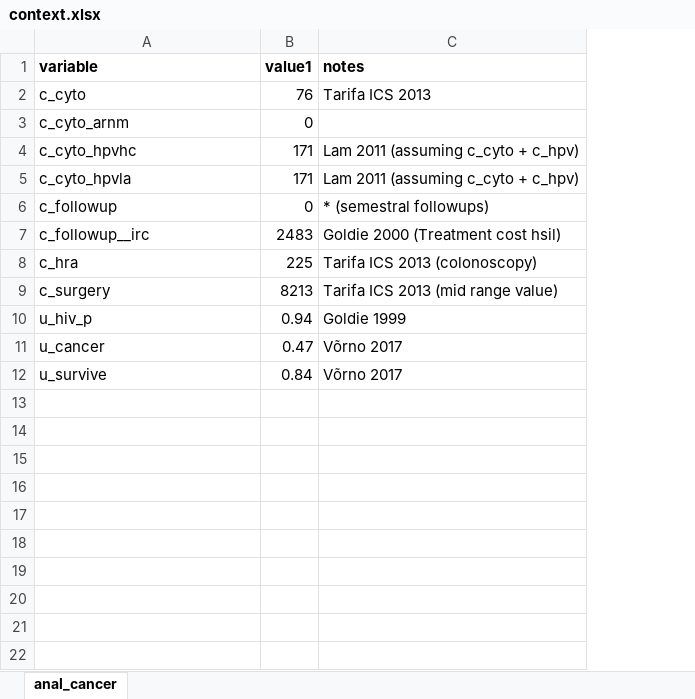
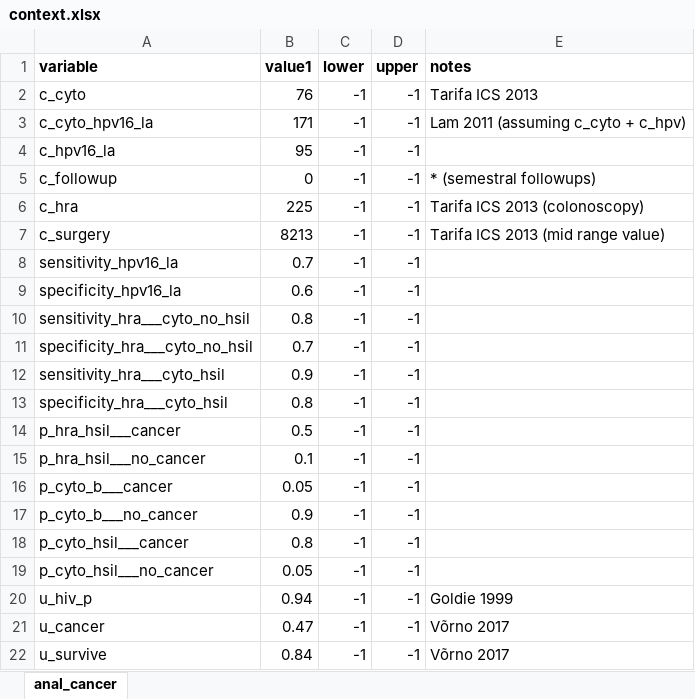
Before and after one commit to david-gomez-guillen/cea-anus, an Excel workbook: params/context.xlsx, sheet anal_cancer, drawn as a sheet; values as stored, in another font and other column widths than the file's, no borders; removed rows and columns are numbered as before the commit, all else as after; the diff names each change by its address in the sheet, - before the commit and + after, or states it on an @@ line.

```diff
--- a/params/context.xlsx (sheet anal_cancer)
+++ b/params/context.xlsx (sheet anal_cancer)
+column C (lower), rows 2-3: -1 | -1; rows 5-7: all -1; rows 20-22: all -1
+column D (upper), rows 2-3: -1 | -1; rows 5-7: all -1; rows 20-22: all -1
-row 3: c_cyto_arnm | 0
-row 4: c_cyto_hpvhc | 171 | Lam 2011 (assuming c_cyto + c_hpv)
-A3 (variable): c_cyto_hpvla
+A3 (variable): c_cyto_hpv16_la
+row 4: c_hpv16_la | 95 | -1 | -1
-row 7: c_followup__irc | 2483 | Goldie 2000 (Treatment cost hsil)
+row 8: sensitivity_hpv16_la | 0.7 | -1 | -1
+row 9: specificity_hpv16_la | 0.6 | -1 | -1
+row 10: sensitivity_hra___cyto_no_hsil | 0.8 | -1 | -1
+row 11: specificity_hra___cyto_no_hsil | 0.7 | -1 | -1
+row 12: sensitivity_hra___cyto_hsil | 0.9 | -1 | -1
+row 13: specificity_hra___cyto_hsil | 0.8 | -1 | -1
+row 14: p_hra_hsil___cancer | 0.5 | -1 | -1
+row 15: p_hra_hsil___no_cancer | 0.1 | -1 | -1
+row 16: p_cyto_b___cancer | 0.05 | -1 | -1
+row 17: p_cyto_b___no_cancer | 0.9 | -1 | -1
+row 18: p_cyto_hsil___cancer | 0.8 | -1 | -1
+row 19: p_cyto_hsil___no_cancer | 0.05 | -1 | -1
```
Also changed, not shown: formulas that keep their value, 17 other files.
